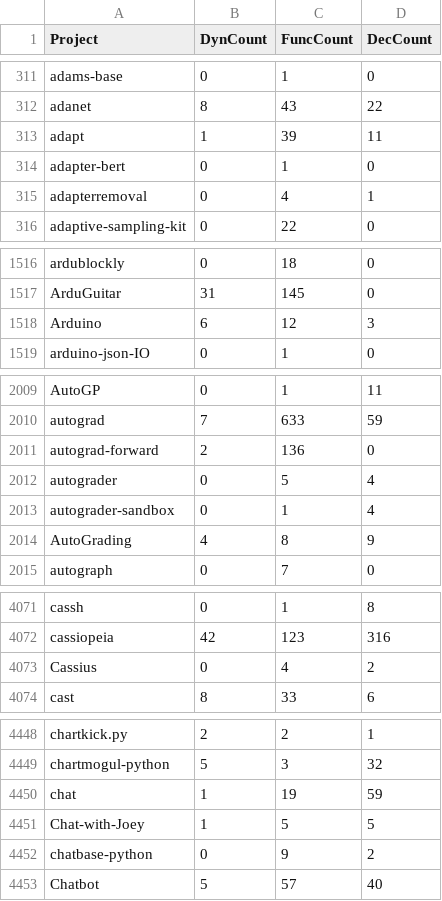
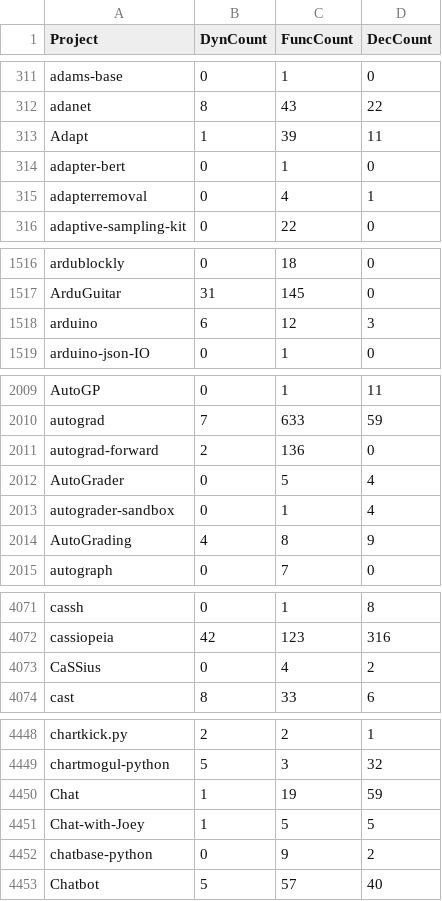
Before and after one commit to 2042Third/ast_analysis_python, a CSV file: outputs/project/venn/venn_functional_proj.csv, drawn as a sheet; only a part is shown, gaps mark what is left out; the diff covers the shown part only.

```diff
--- a/outputs/project/venn/venn_functional_proj.csv
+++ b/outputs/project/venn/venn_functional_proj.csv
@@ -312,3 +312,3 @@ adams-base,"0","1","0"
 adanet,"8","43","22"
-adapt,"1","39","11"
+Adapt,"1","39","11"
 adapter-bert,"0","1","0"
@@ -1517,3 +1517,3 @@ ardublockly,"0","18","0"
 ArduGuitar,"31","145","0"
-Arduino,"6","12","3"
+arduino,"6","12","3"
 arduino-json-IO,"0","1","0"
@@ -2011,3 +2011,3 @@ autograd,"7","633","59"
 autograd-forward,"2","136","0"
-autograder,"0","5","4"
+AutoGrader,"0","5","4"
 autograder-sandbox,"0","1","4"
@@ -4072,3 +4072,3 @@ cassh,"0","1","8"
 cassiopeia,"42","123","316"
-Cassius,"0","4","2"
+CaSSius,"0","4","2"
 cast,"8","33","6"
@@ -4449,3 +4449,3 @@ chartkick.py,"2","2","1"
 chartmogul-python,"5","3","32"
-chat,"1","19","59"
+Chat,"1","19","59"
 Chat-with-Joey,"1","5","5"
```
Also changed, not shown: 19 edited cells elsewhere in this file, 17 other files.
